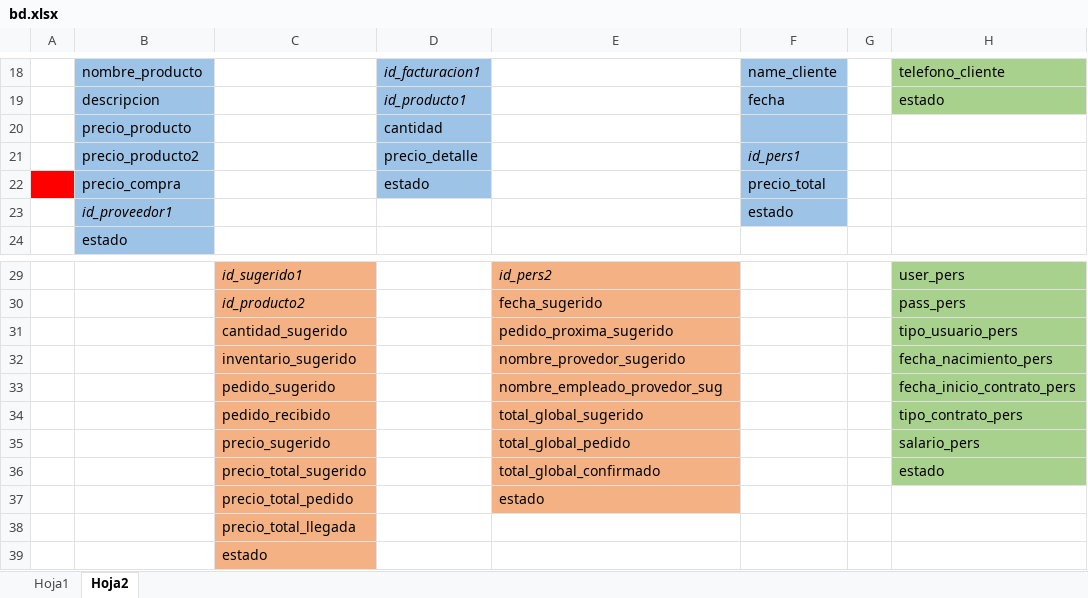
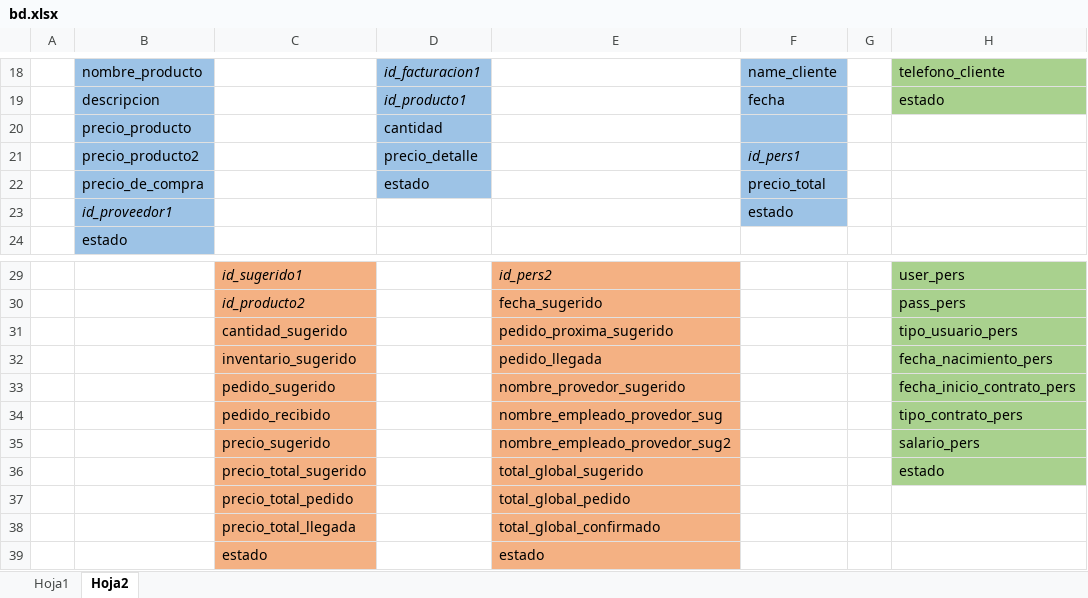
Before and after one commit to Jupazago11/osiris-1, an Excel workbook: bd/bd.xlsx, sheet Hoja2, drawn as a sheet; only a part is shown, gaps mark what is left out; values as stored, in another font and other column widths than the file's, no borders; charts and pictures not drawn; the diff names each change by its address in the sheet, - before the commit and + after, or states it on an @@ line.

Commit message:
Pedidos listos
Valor absoluto en los valores, estados activos, falta front

```diff
--- a/bd/bd.xlsx (sheet Hoja2)
+++ b/bd/bd.xlsx (sheet Hoja2)
-A22 fill: #FF0000
+A22 fill: none
-B22: precio_compra
+B22: precio_de_compra
-E32: nombre_provedor_sugerido
+E32: pedido_llegada
-E33: nombre_empleado_provedor_sug
+E33: nombre_provedor_sugerido
-E34: total_global_sugerido
+E34: nombre_empleado_provedor_sug
-E35: total_global_pedido
+E35: nombre_empleado_provedor_sug2
-E36: total_global_confirmado
+E36: total_global_sugerido
-E37: estado
+E37: total_global_pedido
-E38: (empty)
+E38: total_global_confirmado
-E38:E39 fill: none
+E38:E39 fill: #F4B183
-E39: (empty)
+E39: estado
```
Also changed, not shown: charts or pictures, 8 other files.
